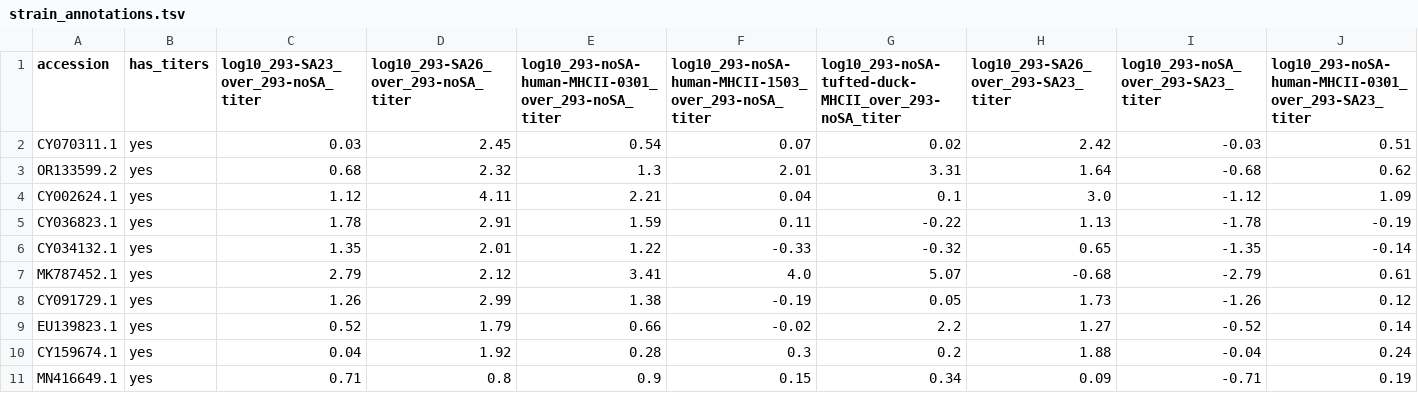
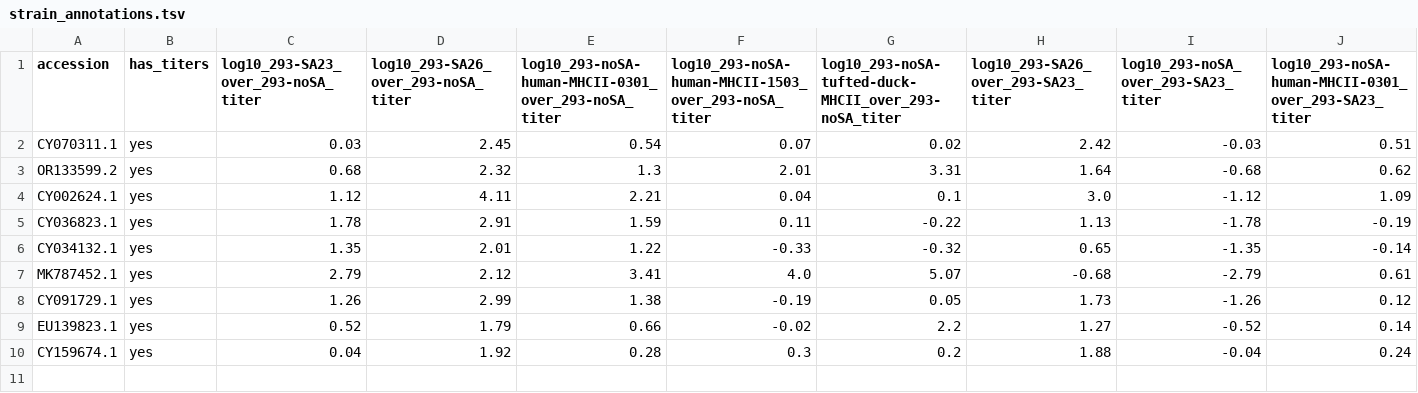
Before and after one commit to jbloomlab/flu-ha-mhcii-usage-trees, a TSV file: data/trees/H1/strain_annotations.tsv, drawn as a sheet; only a part is shown; rows hold the shown columns only; the diff names each change by its address in the sheet, - before the commit and + after, or states it on an @@ line.

```diff
--- a/data/trees/H1/strain_annotations.tsv
+++ b/data/trees/H1/strain_annotations.tsv
-row 11: MN416649.1 | yes | 0.71 | 0.8 | 0.9 | 0.15 | 0.34 | 0.09 | -0.71 | 0.19
```
Also changed, not shown: data/trees/H1/make_strain_annotations/log10_titers_relative_to.csv, data/trees/H3/make_strain_annotations/log10_titers_relative_to.csv, 13 other files.
